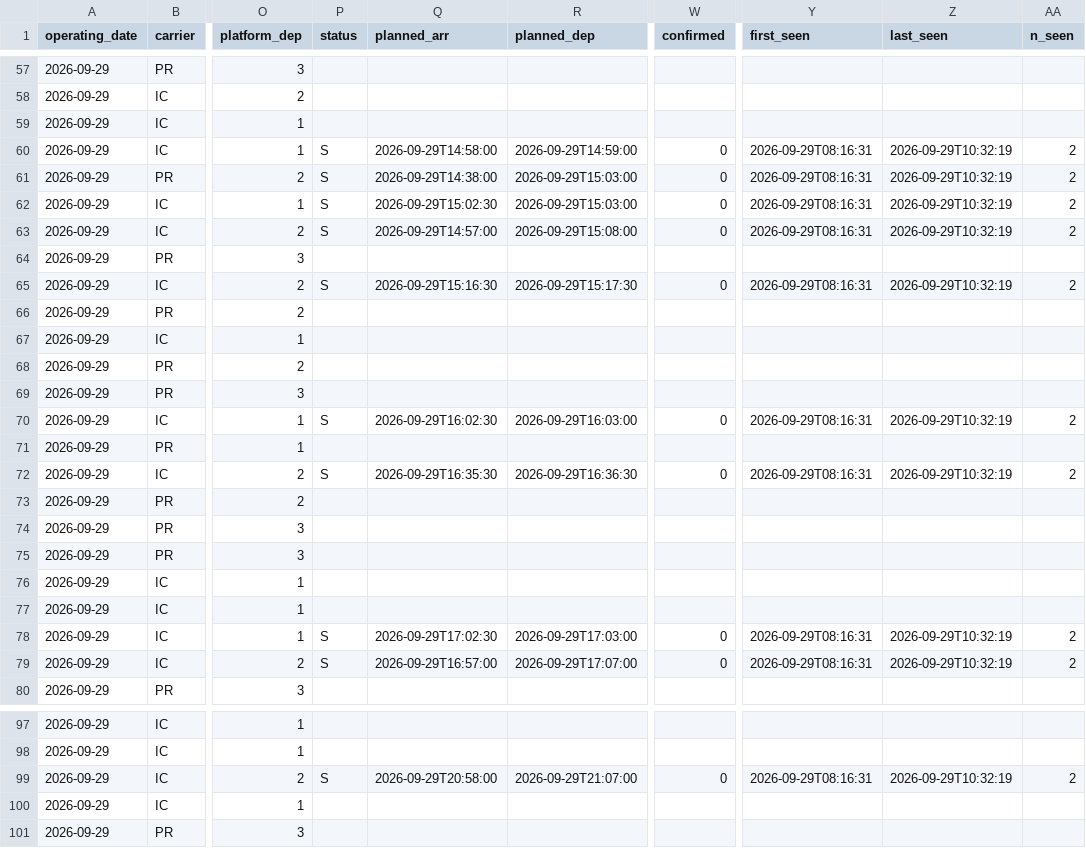
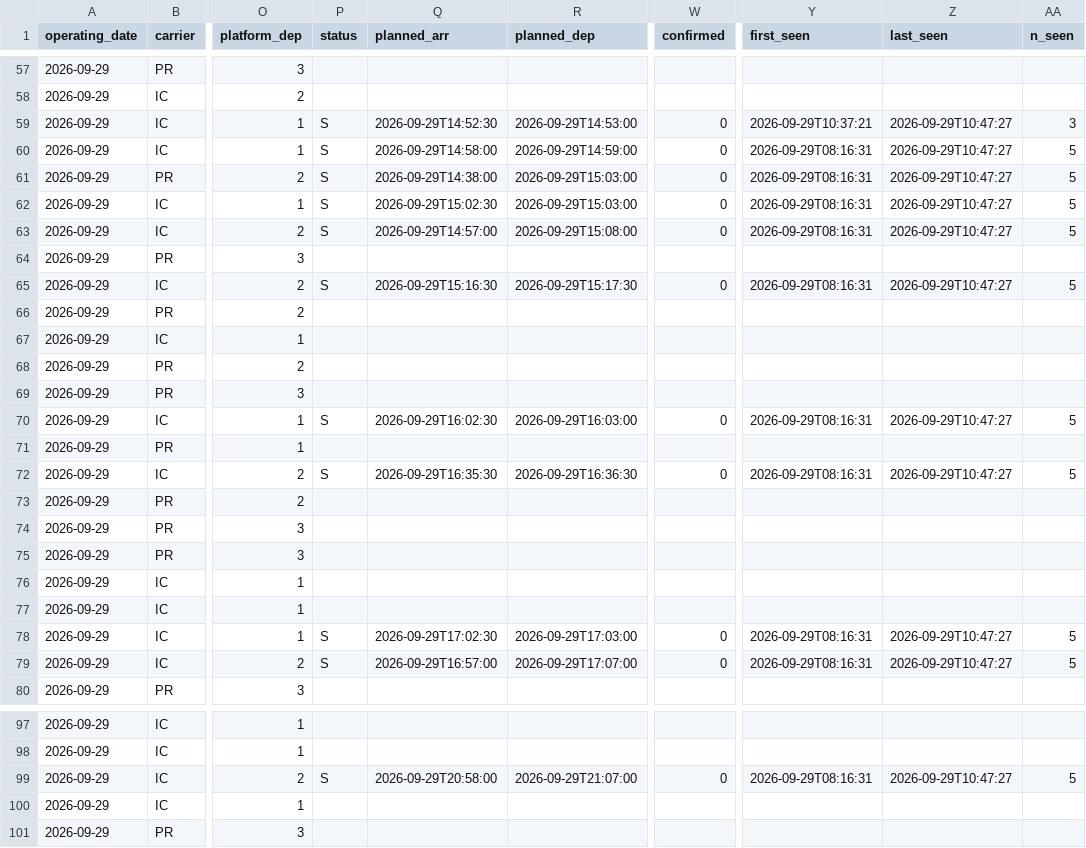
Before and after one commit to yasiupl/analiza-zkm-ilawa, a CSV file: data/monitor/2026-09-29.csv, drawn as a sheet; only a part is shown, gaps mark what is left out; the diff covers the shown part only; the diff names each change by its address in the sheet, - before the commit and + after, or states it on an @@ line.

```diff
--- a/data/monitor/2026-09-29.csv
+++ b/data/monitor/2026-09-29.csv
-P59 (status): (empty)
+P59 (status): S
-Q59 (planned_arr): (empty)
+Q59 (planned_arr): 2026-09-29T14:52:30
-R59 (planned_dep): (empty)
+R59 (planned_dep): 2026-09-29T14:53:00
-W59 (confirmed): (empty)
+W59 (confirmed): 0
-Y59 (first_seen): (empty)
+Y59 (first_seen): 2026-09-29T10:37:21
-Z59 (last_seen): (empty)
+Z59 (last_seen): 2026-09-29T10:47:27
-AA59 (n_seen): (empty)
+AA59 (n_seen): 3
-Z60:Z63 (last_seen): 2026-09-29T10:32:19
+Z60:Z63 (last_seen): 2026-09-29T10:47:27
-AA60:AA63 (n_seen): 2
+AA60:AA63 (n_seen): 5
-Z65 (last_seen): 2026-09-29T10:32:19
+Z65 (last_seen): 2026-09-29T10:47:27
-AA65 (n_seen): 2
+AA65 (n_seen): 5
-Z70 (last_seen): 2026-09-29T10:32:19
+Z70 (last_seen): 2026-09-29T10:47:27
-AA70 (n_seen): 2
+AA70 (n_seen): 5
-Z72 (last_seen): 2026-09-29T10:32:19
+Z72 (last_seen): 2026-09-29T10:47:27
-AA72 (n_seen): 2
+AA72 (n_seen): 5
-Z78:Z79 (last_seen): 2026-09-29T10:32:19
+Z78:Z79 (last_seen): 2026-09-29T10:47:27
-AA78:AA79 (n_seen): 2
+AA78:AA79 (n_seen): 5
-Z99 (last_seen): 2026-09-29T10:32:19
+Z99 (last_seen): 2026-09-29T10:47:27
-AA99 (n_seen): 2
+AA99 (n_seen): 5
```
Also changed, not shown: 108 edited cells elsewhere in this file, 5 other files.
